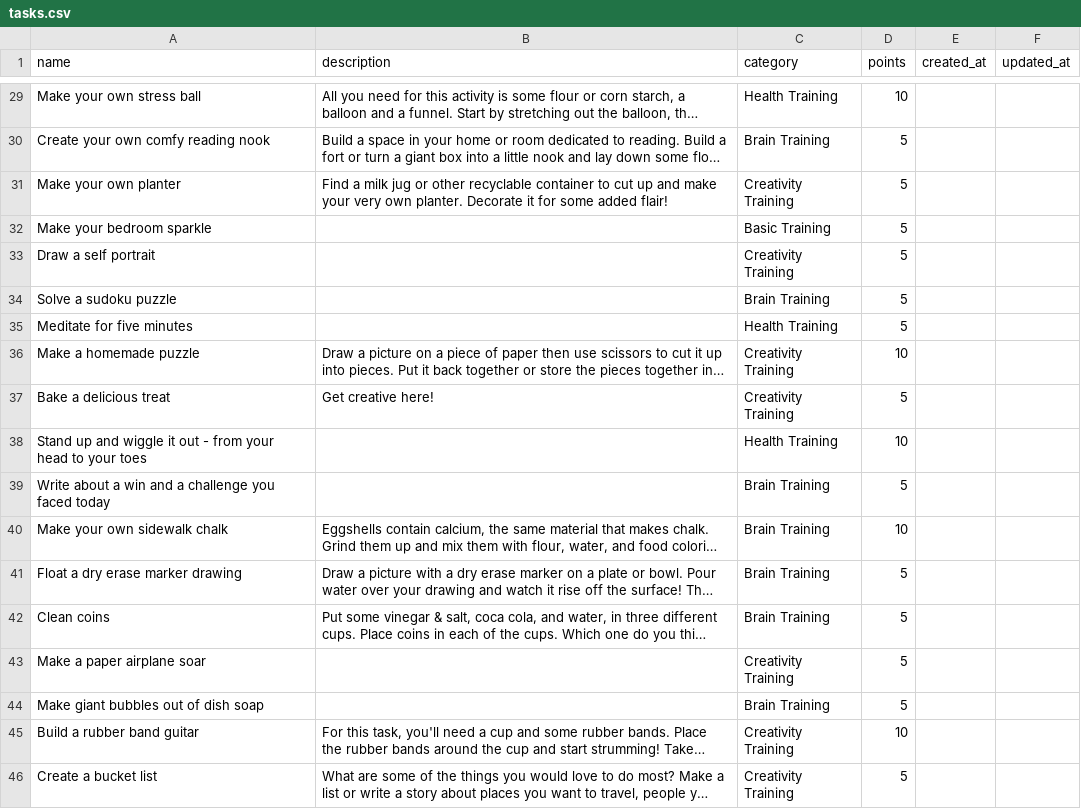
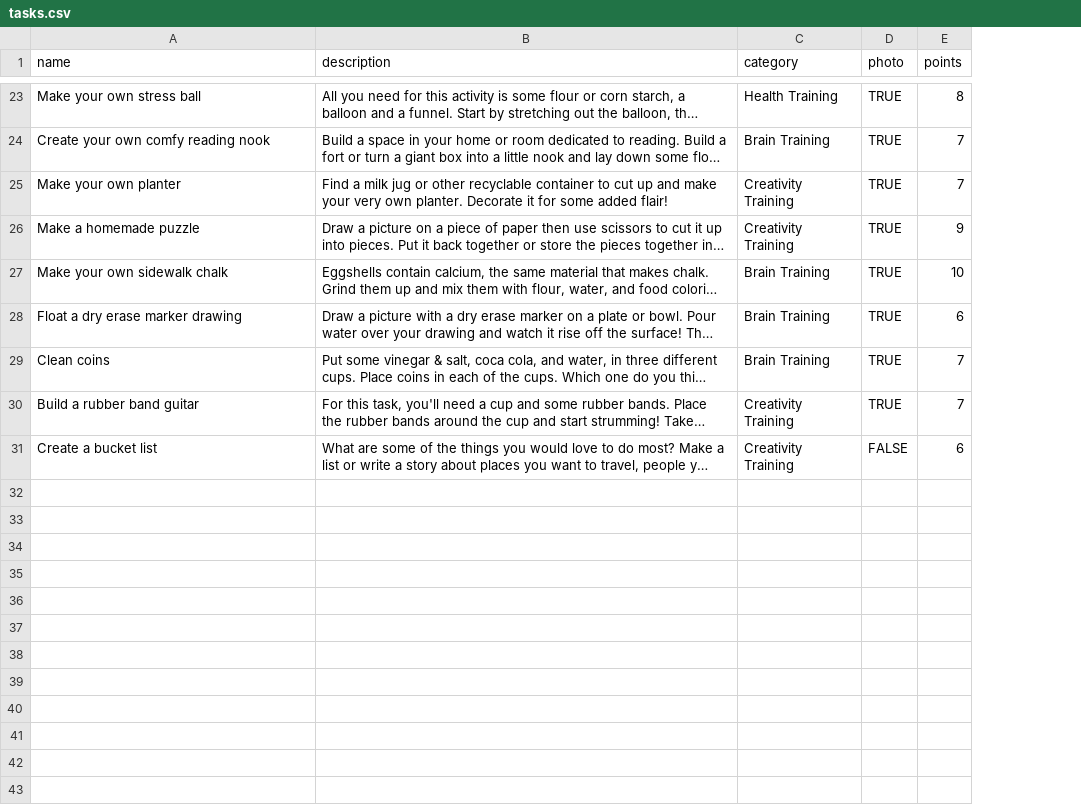
Before and after one commit to kiddo-capstone/kiddo-backend, a CSV file: db/data/tasks.csv, drawn as a sheet; only a part is shown, gaps mark what is left out; long unchanged cells end in …; removed rows and columns are numbered as before the commit, all else as after; the diff covers the shown part only; the diff names each change by its address in the sheet, - before the commit and + after, or states it on an @@ line.

```diff
--- a/db/data/tasks.csv
+++ b/db/data/tasks.csv
+column D (photo), rows 23-31: TRUE | TRUE | TRUE | TRUE | TRUE | TRUE | TRUE | TRUE | FALSE
-column E (created_at), empty
-column F (updated_at), empty
-E23 (points): 10
+E23 (points): 8
-E24:E25 (points): 5
+E24:E25 (points): 7
-row 32: Make your bedroom sparkle |  | Basic Training | 5
-row 33: Draw a self portrait |  | Creativity Training | 5
-row 34: Solve a sudoku puzzle |  | Brain Training | 5
-row 35: Meditate for five minutes |  | Health Training | 5
-E26 (points): 10
+E26 (points): 9
-row 37: Bake a delicious treat | Get creative here! | Creativity Training | 5
-row 38: Stand up and wiggle it out - from your head to your toes |  | Health Training | 10
-row 39: Write about a win and a challenge you faced today |  | Brain Training | 5
-E28 (points): 5
+E28 (points): 6
-E29 (points): 5
+E29 (points): 7
-row 43: Make a paper airplane soar |  | Creativity Training | 5
-row 44: Make giant bubbles out of dish soap |  | Brain Training | 5
-E30 (points): 10
+E30 (points): 7
-E31 (points): 5
+E31 (points): 6
```
Also changed, not shown: 6 removed rows and 19 edited cells elsewhere in this file, 3 other files.
